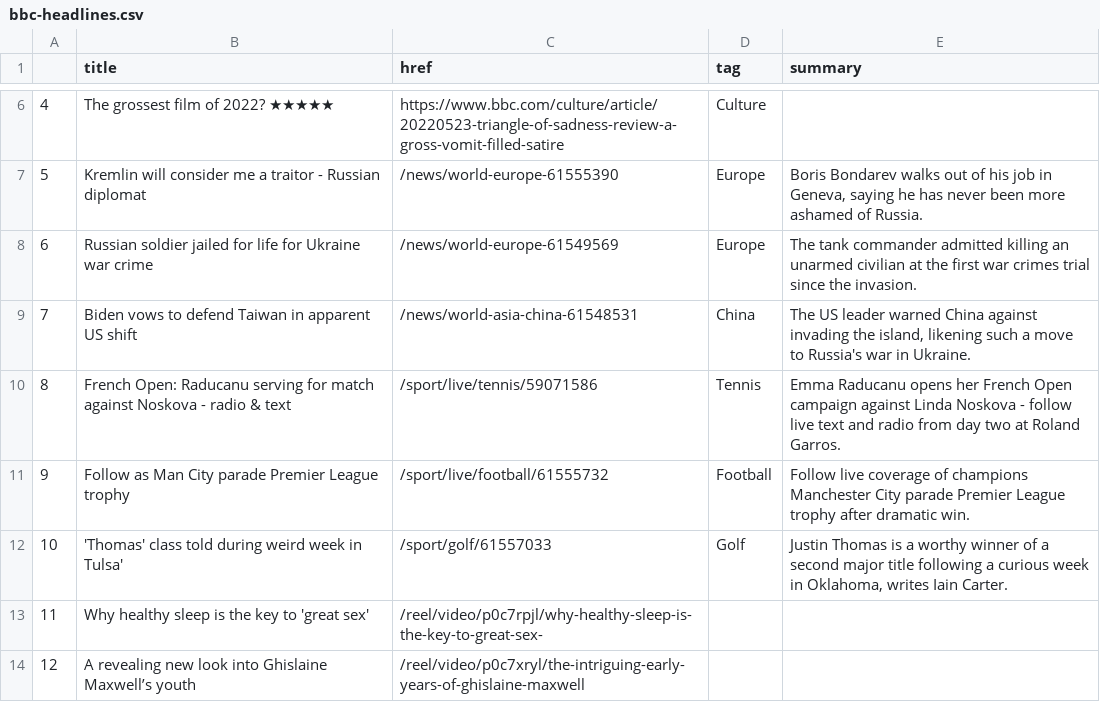
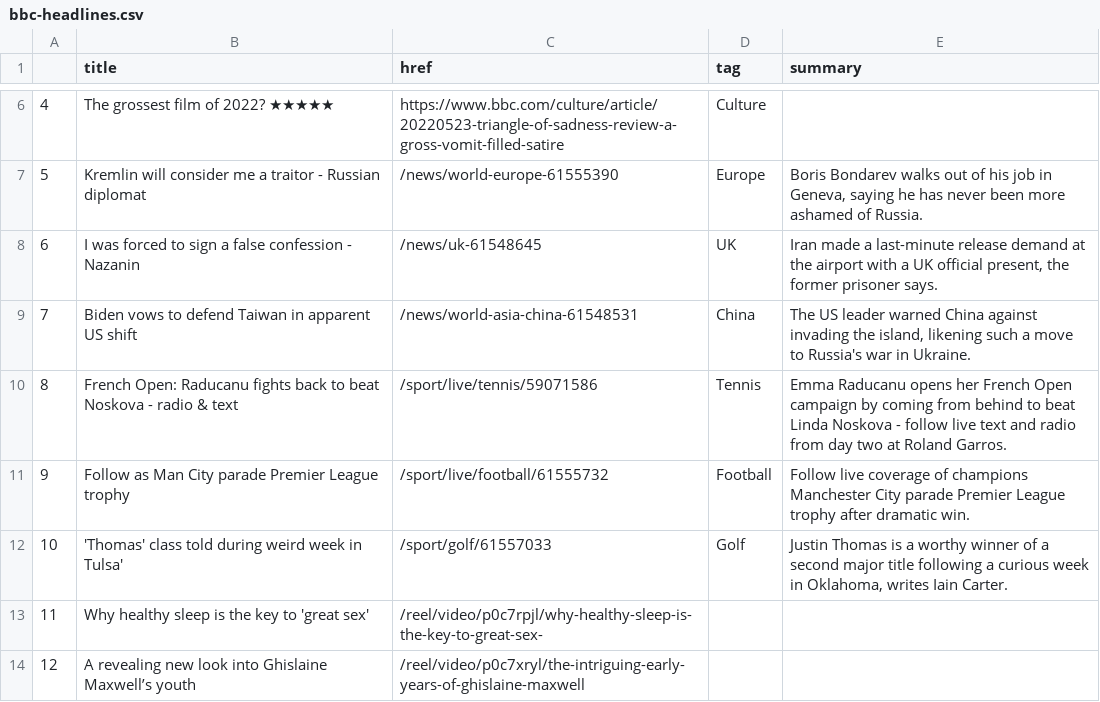
Before and after one commit to EMendy/Scraper_Info, a CSV file: bbc-headlines.csv, drawn as a sheet; only a part is shown, gaps mark what is left out.

```diff
--- a/bbc-headlines.csv
+++ b/bbc-headlines.csv
@@ -7,5 +7,5 @@
 5,Kremlin will consider me a traitor - Russian diplomat,/news/world-europe-61555390,Europe,"Boris Bondarev walks out of his job in Geneva, saying he has never been more ashamed of Russia."
-6,Russian soldier jailed for life for Ukraine war crime,/news/world-europe-61549569,Europe,The tank commander admitted killing an unarmed civilian at the first war crimes trial since the invasion.
+6,I was forced to sign a false confession - Nazanin,/news/uk-61548645,UK,"Iran made a last-minute release demand at the airport with a UK official present, the former prisoner says."
 7,Biden vows to defend Taiwan in apparent US shift,/news/world-asia-china-61548531,China,"The US leader warned China against invading the island, likening such a move to Russia's war in Ukraine."
-8,French Open: Raducanu serving for match against Noskova - radio & text,/sport/live/tennis/59071586,Tennis,Emma Raducanu opens her French Open campaign against Linda Noskova - follow live text and radio from day two at Roland Garros.
+8,French Open: Raducanu fights back to beat Noskova - radio & text,/sport/live/tennis/59071586,Tennis,Emma Raducanu opens her French Open campaign by coming from behind to beat Linda Noskova - follow live text and radio from day two at Roland Garros.
 9,Follow as Man City parade Premier League trophy,/sport/live/football/61555732,Football,Follow live coverage of champions Manchester City parade Premier League trophy after dramatic win.
```
